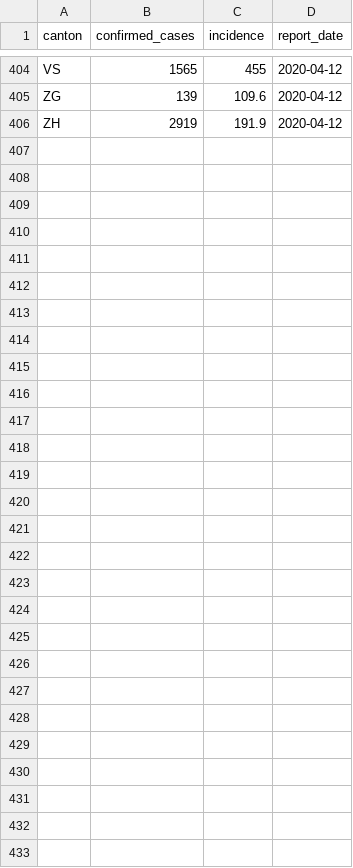
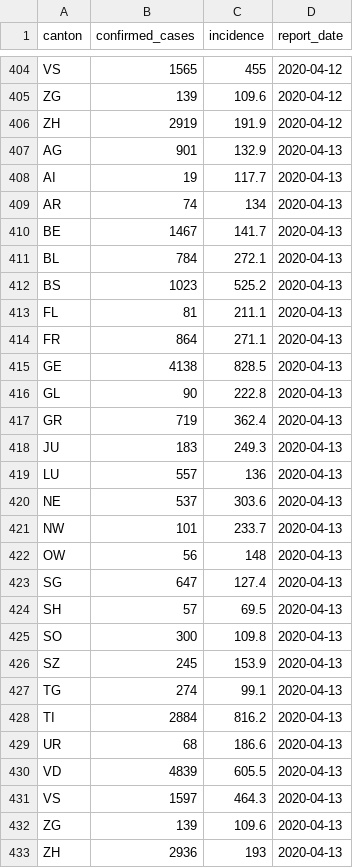
Before and after one commit to MatthieuStigler/coronaData_CH_OFSP_BAG, a CSV file: data_final/sheet_3_byCanton.csv, drawn as a sheet; only a part is shown, gaps mark what is left out.

```diff
--- a/data_final/sheet_3_byCanton.csv
+++ b/data_final/sheet_3_byCanton.csv
@@ -406 +406,28 @@ ZG,139,109.6,2020-04-12
 ZH,2919,191.9,2020-04-12
+AG,901,132.9,2020-04-13
+AI,19,117.7,2020-04-13
+AR,74,134,2020-04-13
+BE,1467,141.7,2020-04-13
+BL,784,272.1,2020-04-13
+BS,1023,525.2,2020-04-13
+FL,81,211.1,2020-04-13
+FR,864,271.1,2020-04-13
+GE,4138,828.5,2020-04-13
+GL,90,222.8,2020-04-13
+GR,719,362.4,2020-04-13
+JU,183,249.3,2020-04-13
+LU,557,136,2020-04-13
+NE,537,303.6,2020-04-13
+NW,101,233.7,2020-04-13
+OW,56,148,2020-04-13
+SG,647,127.4,2020-04-13
+SH,57,69.5,2020-04-13
+SO,300,109.8,2020-04-13
+SZ,245,153.9,2020-04-13
+TG,274,99.1,2020-04-13
+TI,2884,816.2,2020-04-13
+UR,68,186.6,2020-04-13
+VD,4839,605.5,2020-04-13
+VS,1597,464.3,2020-04-13
+ZG,139,109.6,2020-04-13
+ZH,2936,193,2020-04-13
```
Also changed, not shown: data_final/sheet_1_byDate.csv, data_final/sheet_2_byAgeGender.csv, 6 other files.
